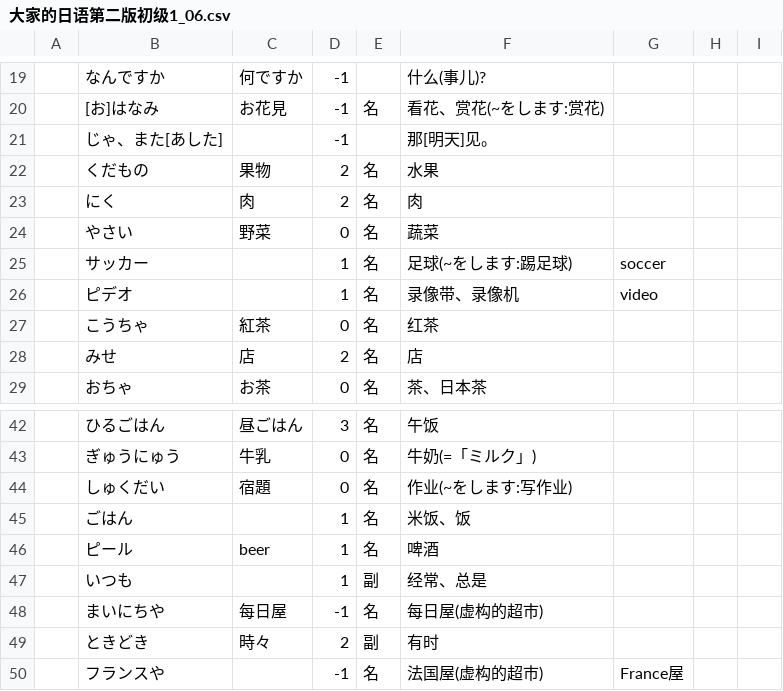
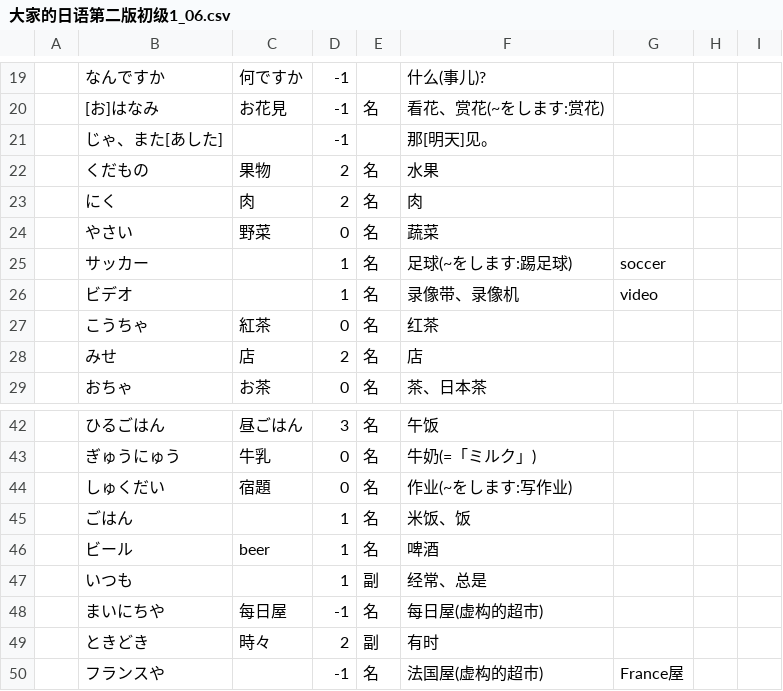
Before and after one commit to vito13/japanese_words, a CSV file: Minnano/大家的日语第二版初级1_06.csv, drawn as a sheet; only a part is shown, gaps mark what is left out.

```diff
--- a/Minnano/大家的日语第二版初级1_06.csv
+++ b/Minnano/大家的日语第二版初级1_06.csv
@@ -25,3 +25,3 @@
 ,サッカー,,1,名,足球(~をします:踢足球),soccer,,,
-,ピデオ,,1,名,录像带、录像机,video,,,
+,ビデオ,,1,名,录像带、录像机,video,,,
 ,こうちゃ,紅茶,0,名,红茶,,,,
@@ -45,3 +45,3 @@
 ,ごはん,,1,名,米饭、饭,,,,
-,ピール,beer,1,名,啤酒,,,,
+,ビール,beer,1,名,啤酒,,,,
 ,いつも,,1,副,经常、总是,,,,
```
Also changed, not shown: Minnano/大家的日语第二版初级1_03.csv, Minnano/大家的日语第二版初级1_05.csv, 10 other files.
